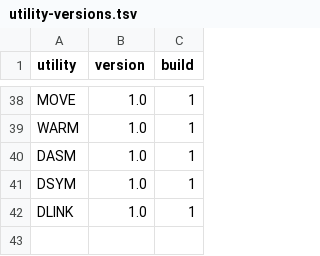
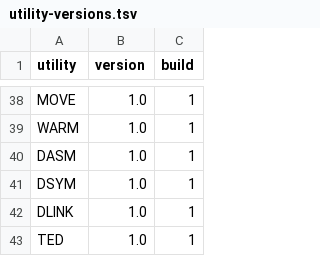
Before and after one commit to CPMArchives/BetterCPM, a TSV file: metadata/utility-versions.tsv, drawn as a sheet; only a part is shown, gaps mark what is left out; the diff names each change by its address in the sheet, - before the commit and + after, or states it on an @@ line.

```diff
--- a/metadata/utility-versions.tsv
+++ b/metadata/utility-versions.tsv
+row 43: TED | 1.0 | 1
```
Also changed, not shown: 30 other files.
